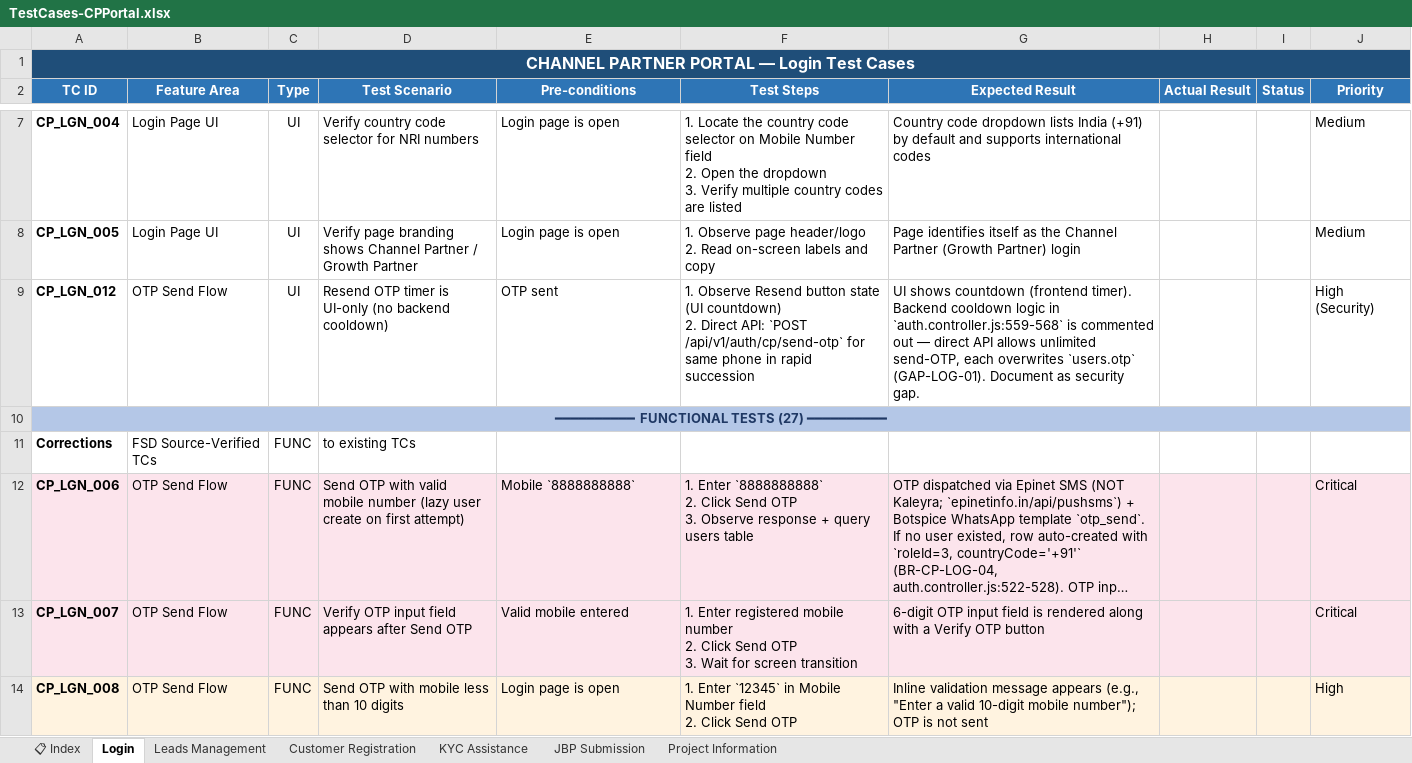
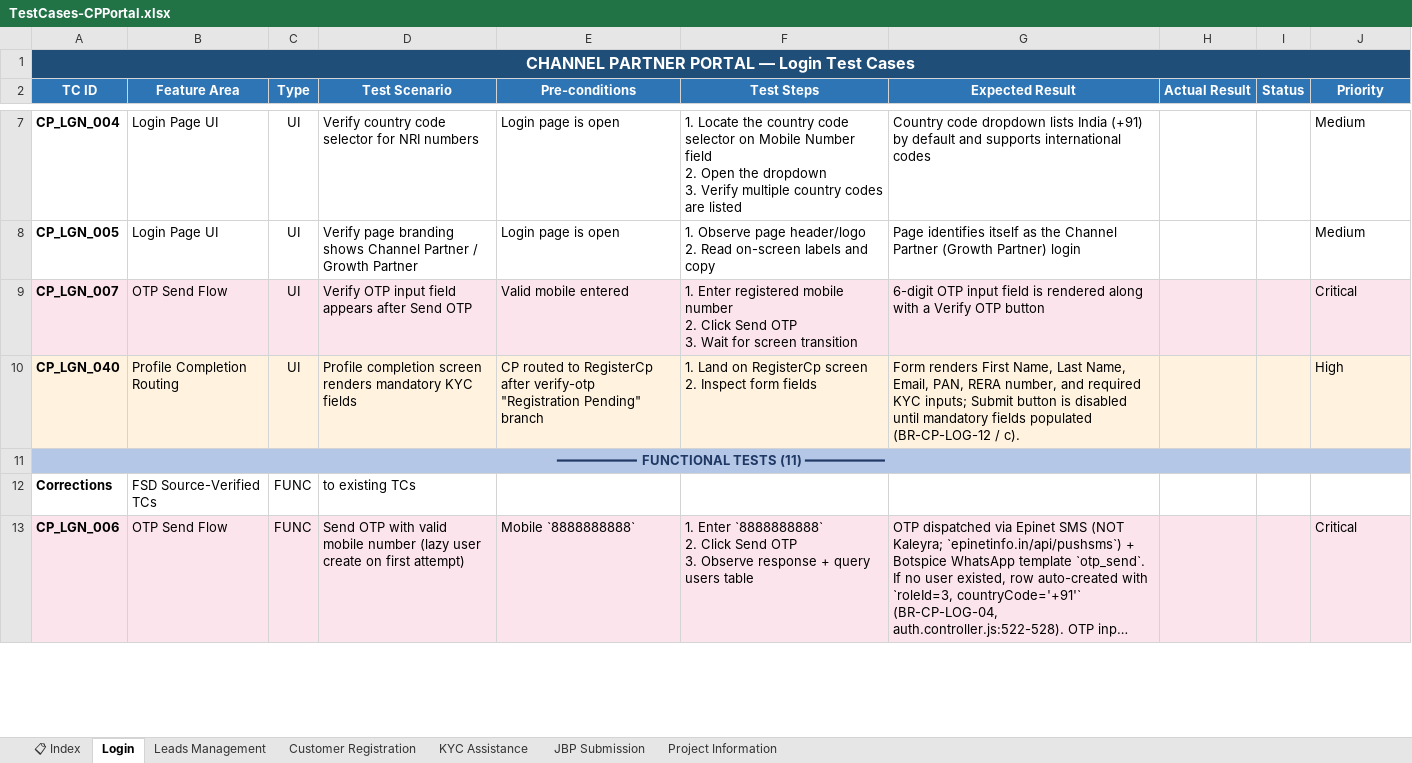
Before and after one commit to Anjalijha2/AI-Automation-hoabl, an Excel workbook: manual-qa-repository/07-execution/TestCases-CPPortal.xlsx, sheet Login, drawn as a sheet; only a part is shown, gaps mark what is left out; long unchanged cells end in …; values as stored, in another font and other column widths than the file's, no borders; removed rows and columns are numbered as before the commit, all else as after; ↵ is a line break in a cell; the diff covers the shown part only; the diff names each change by its address in the sheet, - before the commit and + after, or states it on an @@ line.

```diff
--- a/manual-qa-repository/07-execution/TestCases-CPPortal.xlsx (sheet Login)
+++ b/manual-qa-repository/07-execution/TestCases-CPPortal.xlsx (sheet Login)
-row 9: CP_LGN_012 | OTP Send Flow | UI | Resend OTP timer is UI-only (no backend cooldown) | OTP sent | 1. Observe Resend button state (UI countdown) ↵ 2. Direct API: `POST /api/v1/auth/cp/send-otp` for same phone in rapid succession | UI shows countdown (frontend timer). Backend cooldown logic in `auth.controller.js:559-568` is commented out — direct API allows unlimited send-OTP, each overwrites `users.otp` (GAP-LOG-01). Document as security gap. |  |  | High (Security)
+row 9: CP_LGN_007 | OTP Send Flow | UI | Verify OTP input field appears after Send OTP | Valid mobile entered | 1. Enter registered mobile number ↵ 2. Click Send OTP ↵ 3. Wait for screen transition | 6-digit OTP input field is rendered along with a Verify OTP button |  |  | Critical
+row 10: CP_LGN_040 | Profile Completion Routing | UI | Profile completion screen renders mandatory KYC fields | CP routed to RegisterCp after verify-otp "Registration Pending" branch | 1. Land on RegisterCp screen ↵ 2. Inspect form fields | Form renders First Name, Last Name, Email, PAN, RERA number, and required KYC inputs; Submit button is disabled until mandatory fields populated (BR-CP-LOG-12 / c). |  |  | High
-A11 (TC ID): ━━━━━━━━━━ FUNCTIONAL TESTS (27) ━━━━━━━━━━
+A11 (TC ID): ━━━━━━━━━━ FUNCTIONAL TESTS (11) ━━━━━━━━━━
-row 13: CP_LGN_007 | OTP Send Flow | FUNC | Verify OTP input field appears after Send OTP | Valid mobile entered | 1. Enter registered mobile number ↵ 2. Click Send OTP ↵ 3. Wait for screen transition | 6-digit OTP input field is rendered along with a Verify OTP button |  |  | Critical
-row 14: CP_LGN_008 | OTP Send Flow | FUNC | Send OTP with mobile less than 10 digits | Login page is open | 1. Enter `12345` in Mobile Number field ↵ 2. Click Send OTP | Inline validation message appears (e.g., "Enter a valid 10-digit mobile number"); OTP is not sent |  |  | High
```
Also changed, not shown: 23 added rows, 21 removed rows and 12 edited cells elsewhere in this sheet, sheet JBP Submission, sheet Customer Registration, sheet KYC Assistance, sheet Leads Management, sheet Project Information, sheet 📋 Index, manual-qa-repository/07-execution/TestCases-AdminPortal.xlsx, manual-qa-repository/07-execution/TestCases-BuyerPortal.xlsx, 13 other files.
